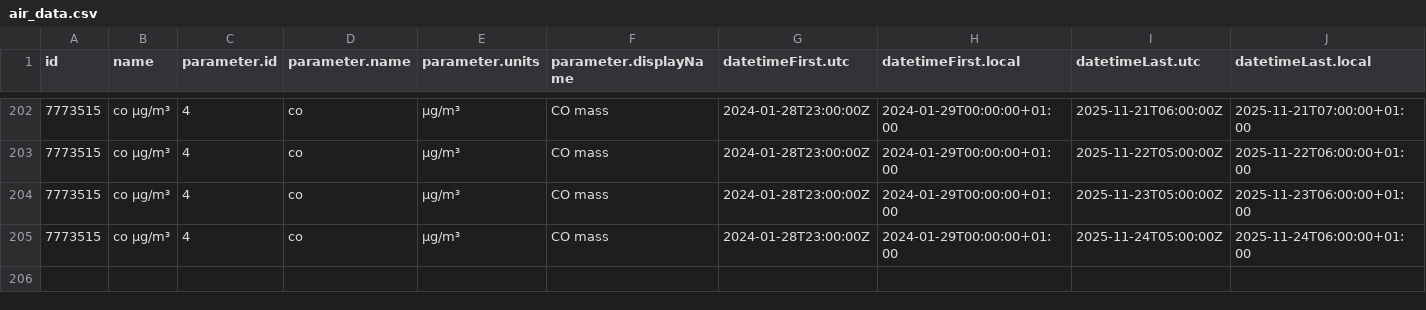
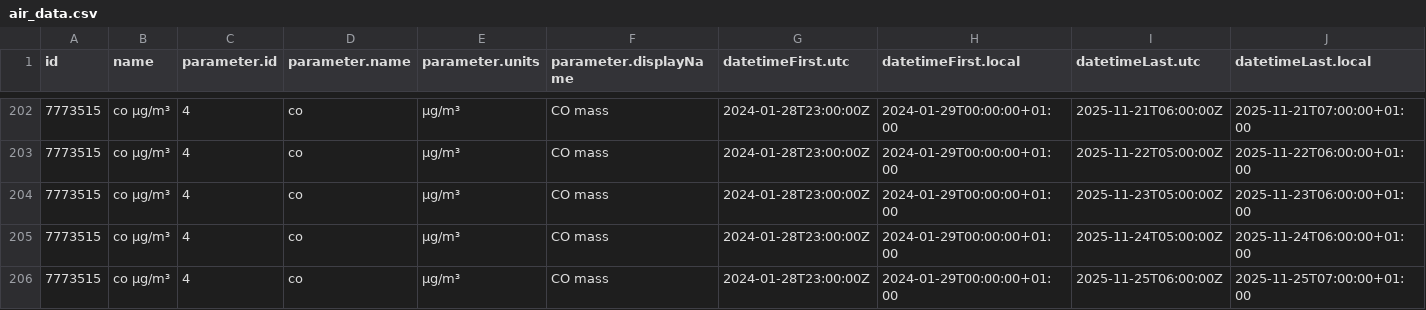
Before and after one commit to JeanCGuerrero/Practica08-airquality, a CSV file: data/air_data.csv, drawn as a sheet; only a part is shown, gaps mark what is left out; rows hold the shown columns only; the diff names each change by its address in the sheet, - before the commit and + after, or states it on an @@ line.

Commit message:
Updating Data

```diff
--- a/data/air_data.csv
+++ b/data/air_data.csv
+row 206: 7773515 | co µg/m³ | 4 | co | µg/m³ | CO mass | 2024-01-28T23:00:00Z | 2024-01-29T00:00:00+01:00 | 2025-11-25T06:00:00Z | 2025-11-25T07:00:00+01:00
```
